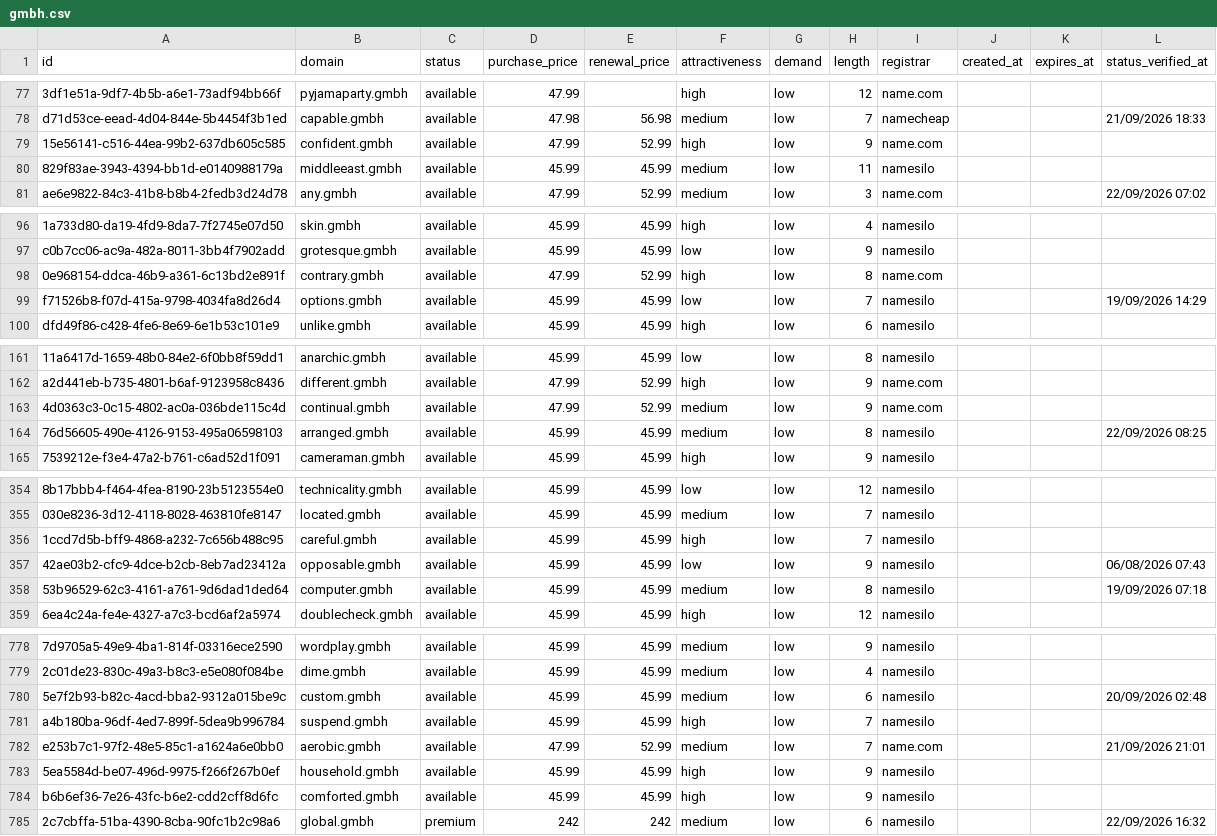
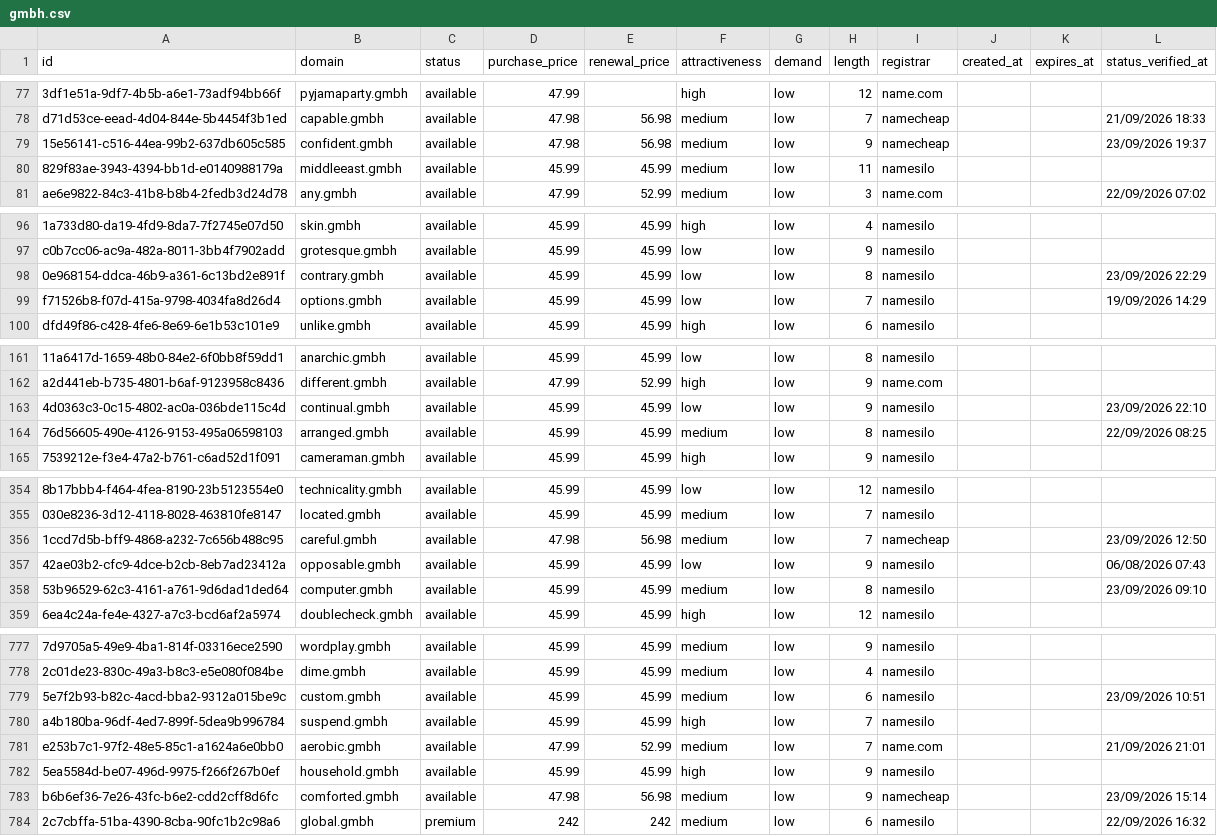
Before and after one commit to UniqueDomains/gmbh-oneword-domains, a CSV file: gmbh.csv, drawn as a sheet; only a part is shown, gaps mark what is left out; addresses are those after the commit; the diff covers the shown part only; the diff names each change by its address in the sheet, - before the commit and + after, or states it on an @@ line.

```diff
--- a/gmbh.csv
+++ b/gmbh.csv
-D79 (purchase_price): 47.99
+D79 (purchase_price): 47.98
-E79 (renewal_price): 52.99
+E79 (renewal_price): 56.98
-F79 (attractiveness): high
+F79 (attractiveness): medium
-I79 (registrar): name.com
+I79 (registrar): namecheap
-L79 (status_verified_at): (empty)
+L79 (status_verified_at): 23/09/2026 19:37
-D98 (purchase_price): 47.99
+D98 (purchase_price): 45.99
-E98 (renewal_price): 52.99
+E98 (renewal_price): 45.99
-F98 (attractiveness): high
+F98 (attractiveness): low
-I98 (registrar): name.com
+I98 (registrar): namesilo
-L98 (status_verified_at): (empty)
+L98 (status_verified_at): 23/09/2026 22:29
-D163 (purchase_price): 47.99
+D163 (purchase_price): 45.99
-E163 (renewal_price): 52.99
+E163 (renewal_price): 45.99
-F163 (attractiveness): medium
+F163 (attractiveness): low
-I163 (registrar): name.com
+I163 (registrar): namesilo
-L163 (status_verified_at): (empty)
+L163 (status_verified_at): 23/09/2026 22:10
-D356 (purchase_price): 45.99
+D356 (purchase_price): 47.98
-E356 (renewal_price): 45.99
+E356 (renewal_price): 56.98
-F356 (attractiveness): high
+F356 (attractiveness): medium
-I356 (registrar): namesilo
+I356 (registrar): namecheap
-L356 (status_verified_at): (empty)
+L356 (status_verified_at): 23/09/2026 12:50
-L358 (status_verified_at): 19/09/2026 07:18
+L358 (status_verified_at): 23/09/2026 09:10
-L779 (status_verified_at): 20/09/2026 02:48
+L779 (status_verified_at): 23/09/2026 10:51
-D783 (purchase_price): 45.99
+D783 (purchase_price): 47.98
-E783 (renewal_price): 45.99
+E783 (renewal_price): 56.98
-F783 (attractiveness): high
+F783 (attractiveness): medium
-I783 (registrar): namesilo
+I783 (registrar): namecheap
-L783 (status_verified_at): (empty)
+L783 (status_verified_at): 23/09/2026 15:14
```
Also changed, not shown: 1 added row, 1 removed row and 97 edited cells elsewhere in this file, 4 other files.
